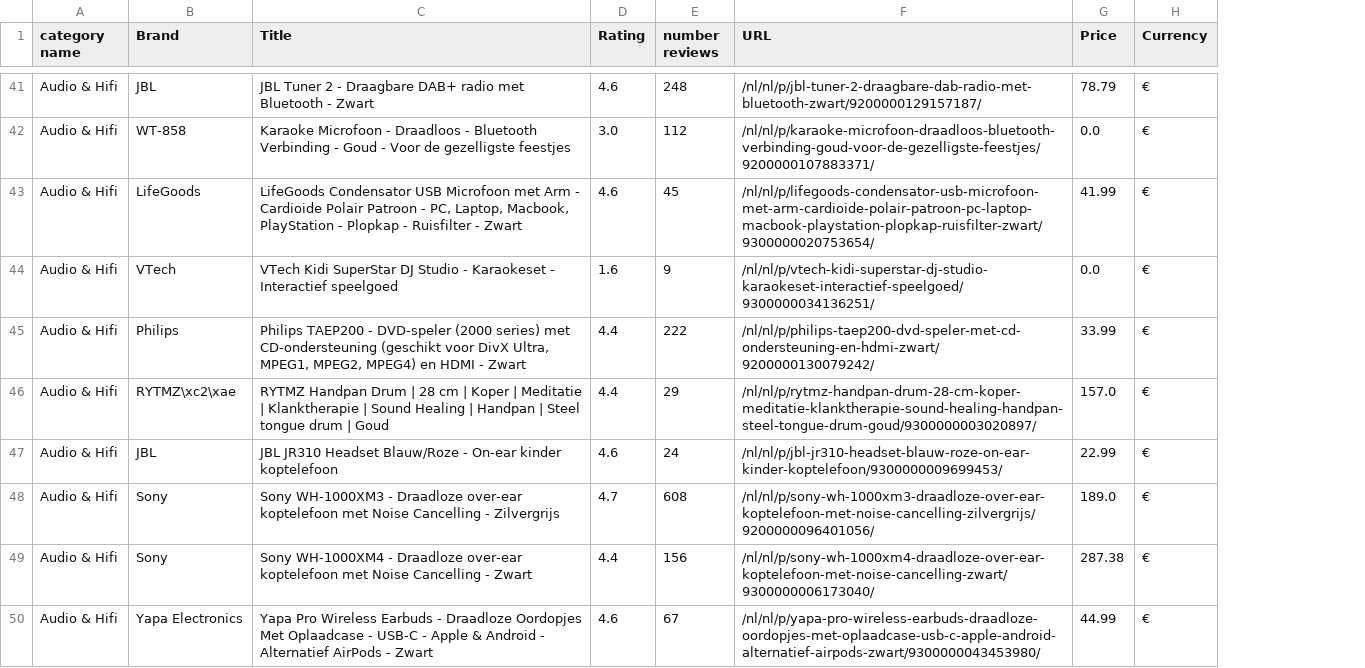
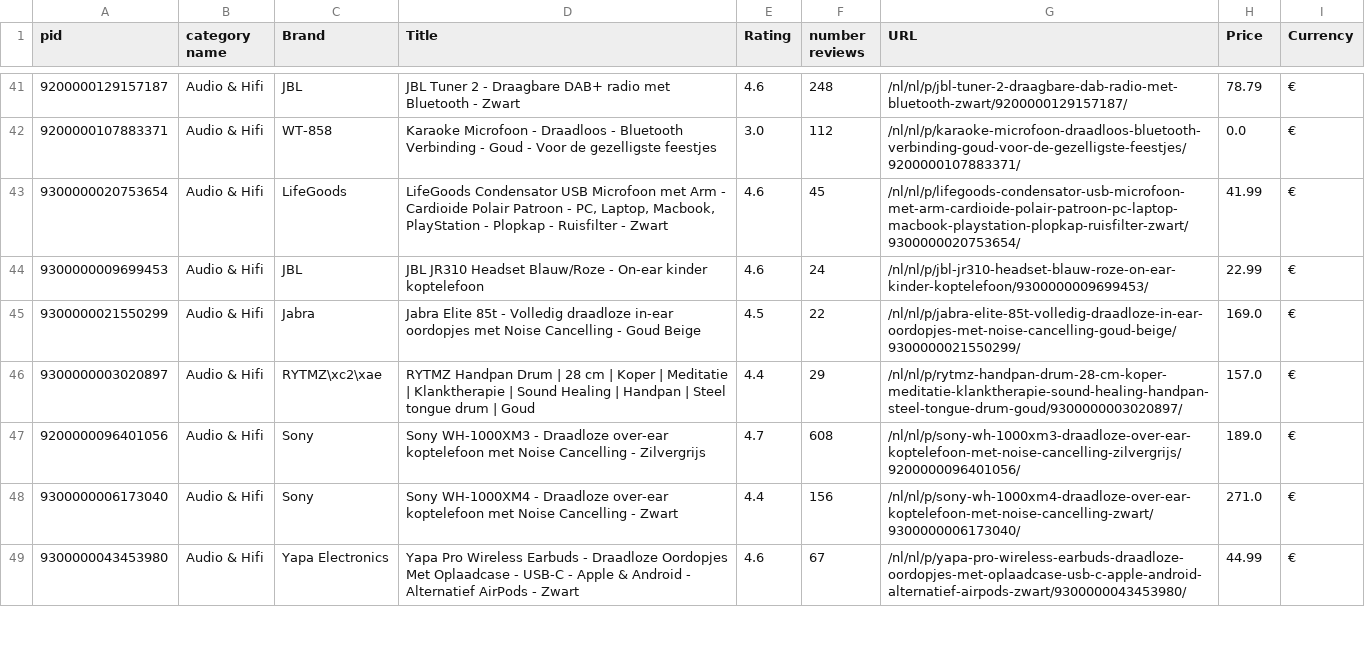
Before and after one commit to EzzAsaad/WebScraper, a CSV file: Audio & Hifi.csv, drawn as a sheet; only a part is shown, gaps mark what is left out; removed rows and columns are numbered as before the commit, all else as after; the diff covers the shown part only; the diff names each change by its address in the sheet, - before the commit and + after, or states it on an @@ line.

```diff
--- a/Audio & Hifi.csv
+++ b/Audio & Hifi.csv
+column A (pid), rows 41-49: 9200000129157187 | 9200000107883371 | 9300000020753654 | 9300000009699453 | 9300000021550299 | 9300000003020897 | 9200000096401056 | 9300000006173040 | 9300000043453980
-C44 (Brand): VTech
+C44 (Brand): JBL
-D44 (Title): VTech Kidi SuperStar DJ Studio - Karaokeset - Interactief speelgoed
+D44 (Title): JBL JR310 Headset Blauw/Roze - On-ear kinder koptelefoon
-E44 (Rating): 1.6
+E44 (Rating): 4.6
-F44 (number reviews): 9
+F44 (number reviews): 24
-G44 (URL): /nl/nl/p/vtech-kidi-superstar-dj-studio-karaokeset-interactief-speelgoed/9300000034136251/
+G44 (URL): /nl/nl/p/jbl-jr310-headset-blauw-roze-on-ear-kinder-koptelefoon/9300000009699453/
-H44 (Price): 0.0
+H44 (Price): 22.99
-C45 (Brand): Philips
+C45 (Brand): Jabra
-D45 (Title): Philips TAEP200 - DVD-speler (2000 series) met CD-ondersteuning (geschikt voor DivX Ultra, MPEG1, MPEG2, MPEG4) en HDMI - Zwart
+D45 (Title): Jabra Elite 85t - Volledig draadloze in-ear oordopjes met Noise Cancelling - Goud Beige
-E45 (Rating): 4.4
+E45 (Rating): 4.5
-F45 (number reviews): 222
+F45 (number reviews): 22
-G45 (URL): /nl/nl/p/philips-taep200-dvd-speler-met-cd-ondersteuning-en-hdmi-zwart/9200000130079242/
+G45 (URL): /nl/nl/p/jabra-elite-85t-volledig-draadloze-in-ear-oordopjes-met-noise-cancelling-goud-beige/9300000021550299/
-H45 (Price): 33.99
+H45 (Price): 169.0
-row 47: Audio & Hifi | JBL | JBL JR310 Headset Blauw/Roze - On-ear kinder koptelefoon | 4.6 | 24 | /nl/nl/p/jbl-jr310-headset-blauw-roze-on-ear-kinder-koptelefoon/9300000009699453/ | 22.99 | €
-H48 (Price): 287.38
+H48 (Price): 271.0
```
Also changed, not shown: 4 added rows, 3 removed rows and 57 edited cells elsewhere in this file, Muziekinstrumenten.csv, products.csv, 2 other files.
